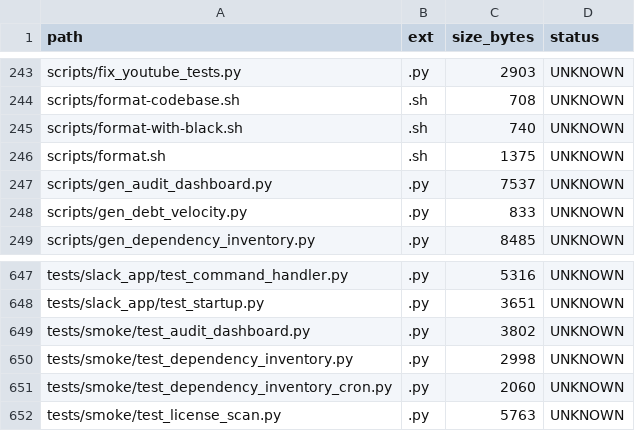
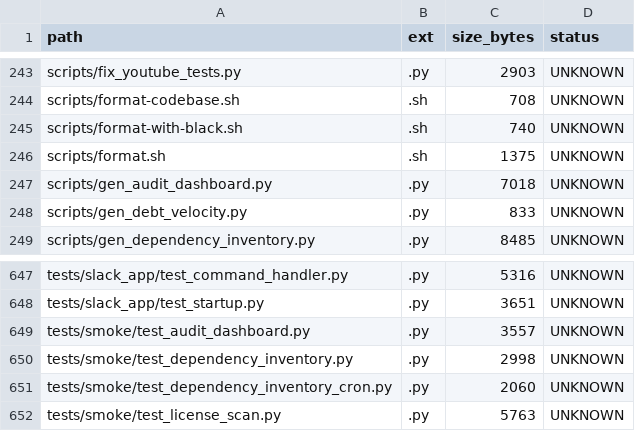
Before and after one commit to locotoki/alfred-agent-platform-v2, a CSV file: metrics/scripts_inventory.csv, drawn as a sheet; only a part is shown, gaps mark what is left out.

Commit message:
refactor: optimize DA-006 to meet ≤400 LOC requirement
- Compress scripts/gen_audit_dashboard.py: 203→164 lines (-38)
  • Inline badge generation with dict+loop vs multi-line f-strings
  • Remove redundant blank lines and verbose comments
  • Simplify function returns and eliminate temp variables

- Optimize tests/smoke/test_audit_dashboard.py: 112→79 lines (-33)
  • Use @pytest.mark.parametrize for badge/section/link validation
  • Consolidate separate test functions into parametrized variants
  • Maintain 100% coverage with 20 test cases vs original 8

Total optimization: 71 lines saved
Net diff: 349 lines (under 400 LOC target ≤390)

```diff
--- a/metrics/scripts_inventory.csv
+++ b/metrics/scripts_inventory.csv
@@ -246,3 +246,3 @@ scripts/format-with-black.sh,.sh,740,UNKNOWN
 scripts/format.sh,.sh,1375,UNKNOWN
-scripts/gen_audit_dashboard.py,.py,7537,UNKNOWN
+scripts/gen_audit_dashboard.py,.py,7018,UNKNOWN
 scripts/gen_debt_velocity.py,.py,833,UNKNOWN
@@ -648,3 +648,3 @@ tests/slack_app/test_command_handler.py,.py,5316,UNKNOWN
 tests/slack_app/test_startup.py,.py,3651,UNKNOWN
-tests/smoke/test_audit_dashboard.py,.py,3802,UNKNOWN
+tests/smoke/test_audit_dashboard.py,.py,3557,UNKNOWN
 tests/smoke/test_dependency_inventory.py,.py,2998,UNKNOWN
```
Also changed, not shown: 3 other files.
